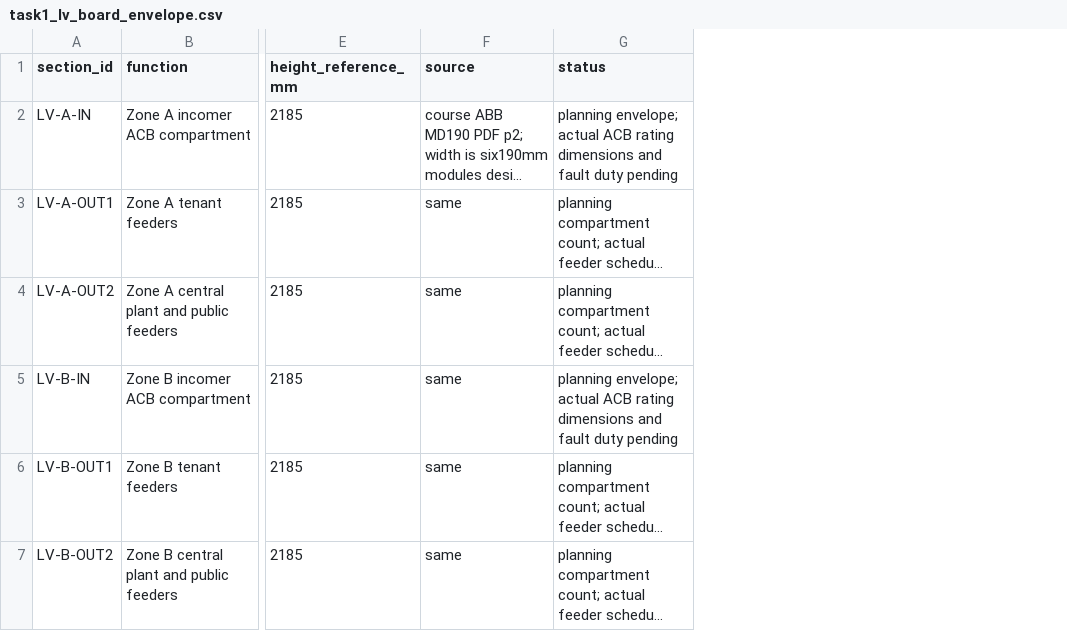
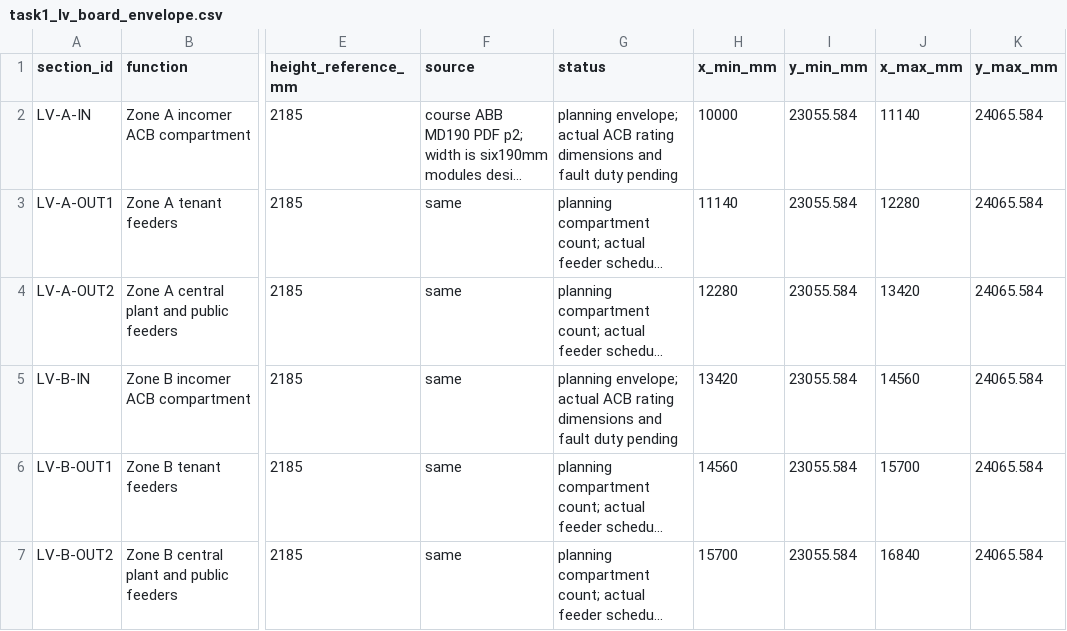
Before and after one commit to LYUml/polyu_bse3124, a CSV file: 04_Design_Outputs/data/task1_lv_board_envelope.csv, drawn as a sheet; only a part is shown, gaps mark what is left out; long unchanged cells end in …; the diff names each change by its address in the sheet, - before the commit and + after, or states it on an @@ line.

```diff
--- a/04_Design_Outputs/data/task1_lv_board_envelope.csv
+++ b/04_Design_Outputs/data/task1_lv_board_envelope.csv
+column H (x_min_mm), rows 2-7: 10000 | 11140 | 12280 | 13420 | 14560 | 15700
+column I (y_min_mm), rows 2-7: all 23055.584
+column J (x_max_mm), rows 2-7: 11140 | 12280 | 13420 | 14560 | 15700 | 16840
+column K (y_max_mm), rows 2-7: all 24065.584
```
Also changed, not shown: 3 other files.
